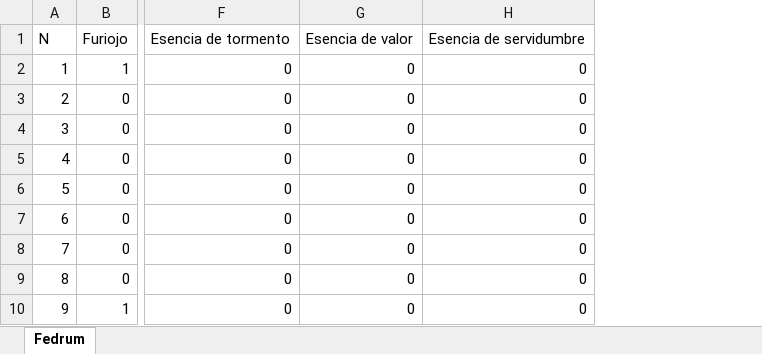
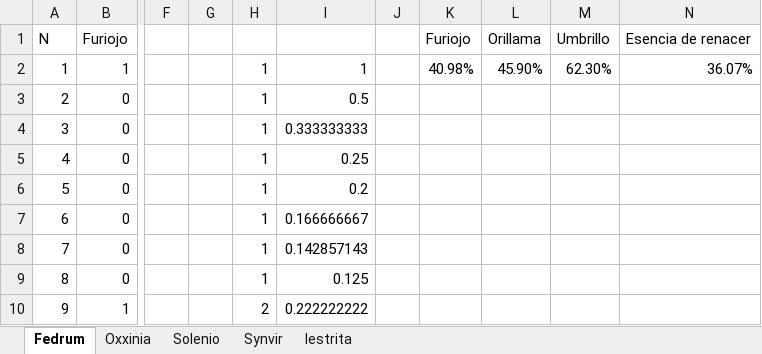
Before and after one commit to Takemyprocs/Optimal-buy-and-sell-choices-at-the-auction-house, an Excel workbook: Libro1.xlsx, sheet Fedrum, drawn as a sheet; only a part is shown, gaps mark what is left out; values as stored, in another font and other column widths than the file's, no borders; charts and pictures not drawn; removed rows and columns are numbered as before the commit, all else as after; the diff covers the shown part only; the diff names each change by its address in the sheet, - before the commit and + after, or states it on an @@ line.

```diff
--- a/Libro1.xlsx (sheet Fedrum)
+++ b/Libro1.xlsx (sheet Fedrum)
+sheet tab: Oxxinia
+sheet tab: Solenio
+sheet tab: Synvir
+sheet tab: Iestrita
-column F, rows 1-10: Esencia de tormento | 0 | 0 | 0 | 0 | 0 | 0 | 0 | 0 | 0
-column G, rows 1-10: Esencia de valor | 0 | 0 | 0 | 0 | 0 | 0 | 0 | 0 | 0
-column H, rows 1-10: Esencia de servidumbre | 0 | 0 | 0 | 0 | 0 | 0 | 0 | 0 | 0
+column F, empty
+column G, empty
+column H, rows 2-10: 1 | 1 | 1 | 1 | 1 | 1 | 1 | 1 | 2
+column I, rows 2-10: 1 | 0.5 | 0.333333333 | 0.25 | 0.2 | 0.166666667 | 0.142857143 | 0.125 | 0.222222222
+column J, empty
+column K, rows 1-2: Furiojo | 40.98%
+column L, rows 1-2: Orillama | 45.90%
+column M, rows 1-2: Umbrillo | 62.30%
+column N, rows 1-2: Esencia de renacer | 36.07%
```
Also changed, not shown: 48 added rows and 24 edited cells elsewhere in this sheet, charts or pictures, 11 other files.
